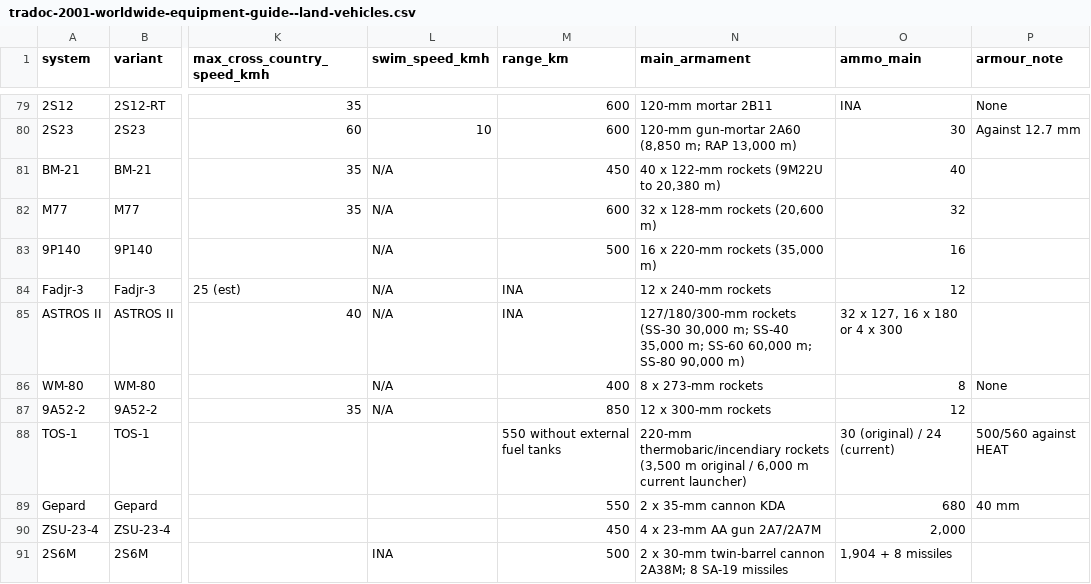
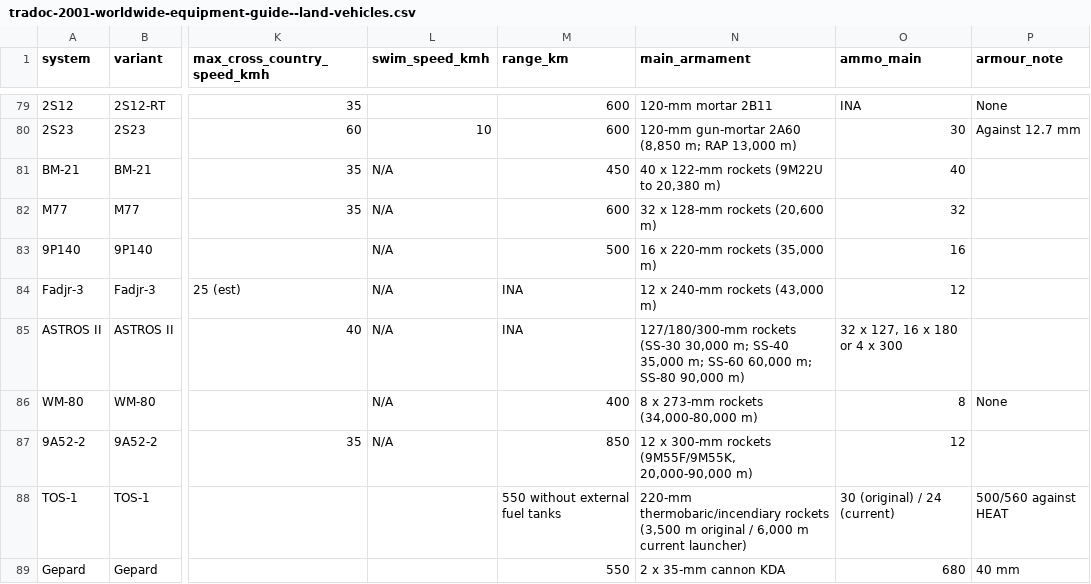
Before and after one commit to DavidAlexKelly/bgws-jev, a CSV file: docs/sources/data/tradoc-2001-worldwide-equipment-guide--land-vehicles.csv, drawn as a sheet; only a part is shown, gaps mark what is left out; the shorter side is filled out with more unchanged rows; the diff names each change by its address in the sheet, - before the commit and + after, or states it on an @@ line.

```diff
--- a/docs/sources/data/tradoc-2001-worldwide-equipment-guide--land-vehicles.csv
+++ b/docs/sources/data/tradoc-2001-worldwide-equipment-guide--land-vehicles.csv
-N84 (main_armament): 12 x 240-mm rockets
+N84 (main_armament): 12 x 240-mm rockets (43,000 m)
-N86 (main_armament): 8 x 273-mm rockets
+N86 (main_armament): 8 x 273-mm rockets (34,000-80,000 m)
-N87 (main_armament): 12 x 300-mm rockets
+N87 (main_armament): 12 x 300-mm rockets (9M55F/9M55K, 20,000-90,000 m)
```
Also changed, not shown: docs/sources/index.csv, 2 other files.
